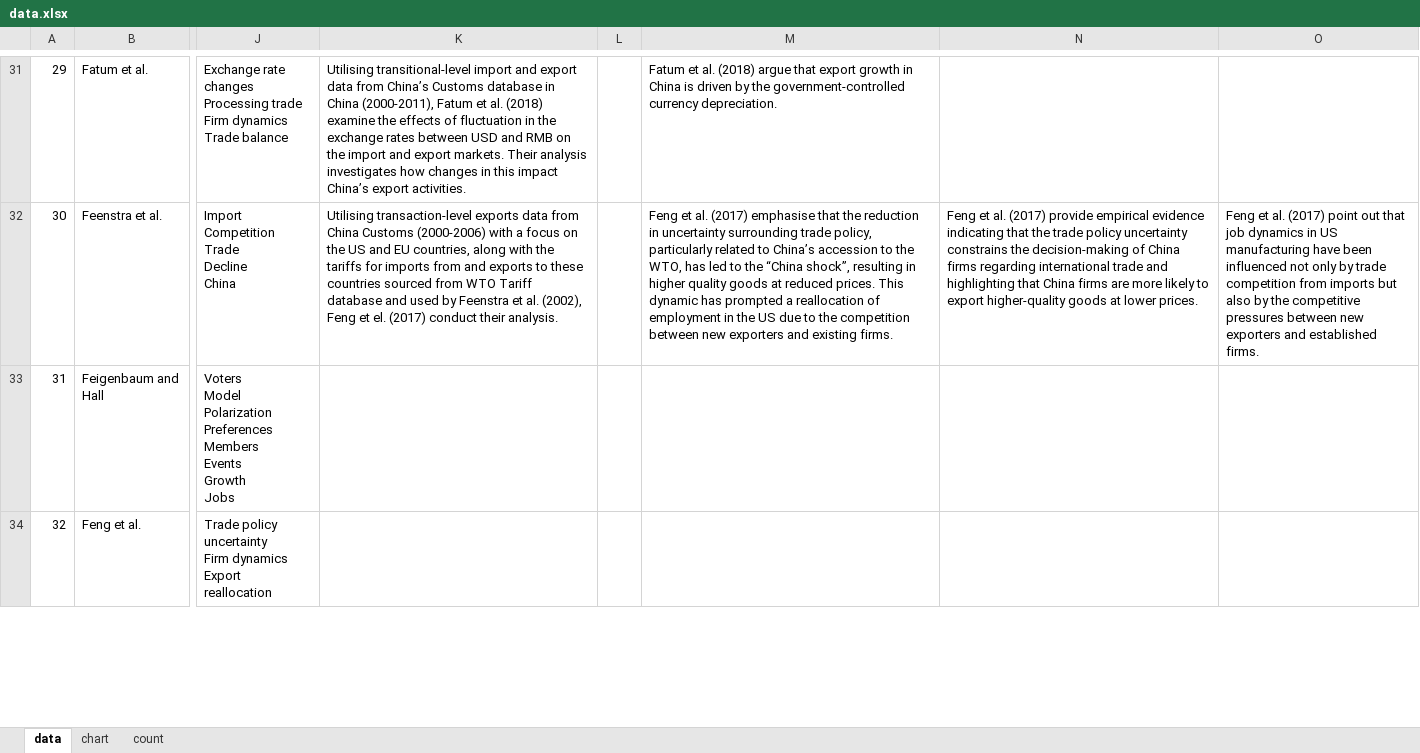
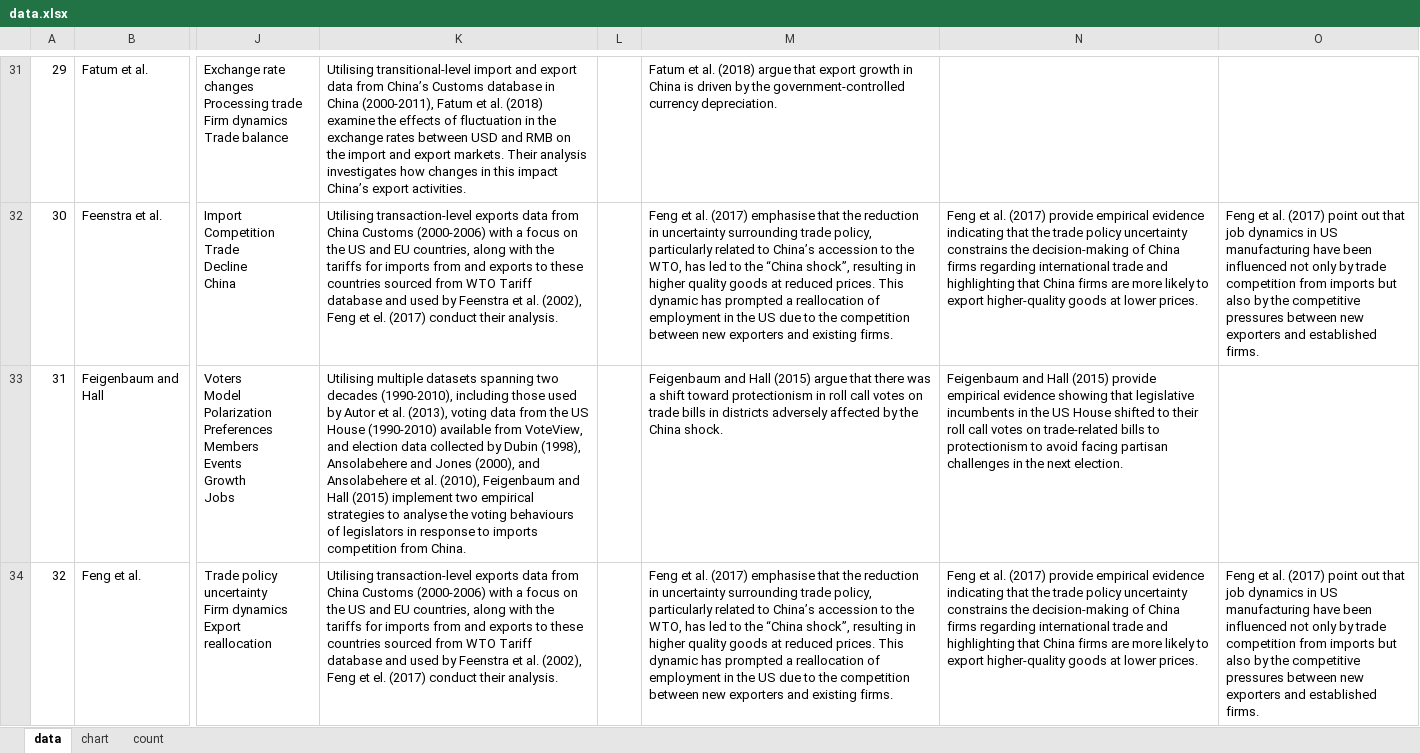
Before and after one commit to Joe-Chan-iStudio-Ltd/researchplymouth, an Excel workbook: slr/tc/data.xlsx, sheet data, drawn as a sheet; only a part is shown, gaps mark what is left out; values as stored, in another font and other column widths than the file's, no borders; the diff covers the shown part only; the diff names each change by its address in the sheet, - before the commit and + after, or states it on an @@ line.

Commit message:
excel

```diff
--- a/slr/tc/data.xlsx (sheet data)
+++ b/slr/tc/data.xlsx (sheet data)
-K33: (empty)
+K33: Utilising multiple datasets spanning two decades (1990-2010), including those used by Autor et al. (2013), voting data from the US House (1990-2010) available from VoteView, and election data collected by Dubin (1998), Ansolabehere and Jones (2000), and Ansolabehere et al. (2010), Feigenbaum and Hall (2015) implement two empirical strategies to analyse the voting behaviours of legislators in response to imports competition from China.
-M33: (empty)
+M33: Feigenbaum and Hall (2015) argue that there was a shift toward protectionism in roll call votes on trade bills in districts adversely affected by the China shock.
-N33: (empty)
+N33: Feigenbaum and Hall (2015) provide empirical evidence showing that legislative incumbents in the US House shifted to their roll call votes on trade-related bills to protectionism to avoid facing partisan challenges in the next election.
-K34: (empty)
+K34: Utilising transaction-level exports data from China Customs (2000-2006) with a focus on the US and EU countries, along with the tariffs for imports from and exports to these countries sourced from WTO Tariff database and used by Feenstra et al. (2002), Feng et el. (2017) conduct their analysis.
-M34: (empty)
+M34: Feng et al. (2017) emphasise that the reduction in uncertainty surrounding trade policy, particularly related to China’s accession to the WTO, has led to the “China shock”, resulting in higher quality goods at reduced prices. This dynamic has prompted a reallocation of employment in the US due to the competition between new exporters and existing firms.
-N34: (empty)
+N34: Feng et al. (2017) provide empirical evidence indicating that the trade policy uncertainty constrains the decision-making of China firms regarding international trade and highlighting that China firms are more likely to export higher-quality goods at lower prices.
-O34: (empty)
+O34: Feng et al. (2017) point out that job dynamics in US manufacturing have been influenced not only by trade competition from imports but also by the competitive pressures between new exporters and established firms.
```
Also changed, not shown: 4 edited cells elsewhere in this sheet, sheet chart, charts or pictures.
